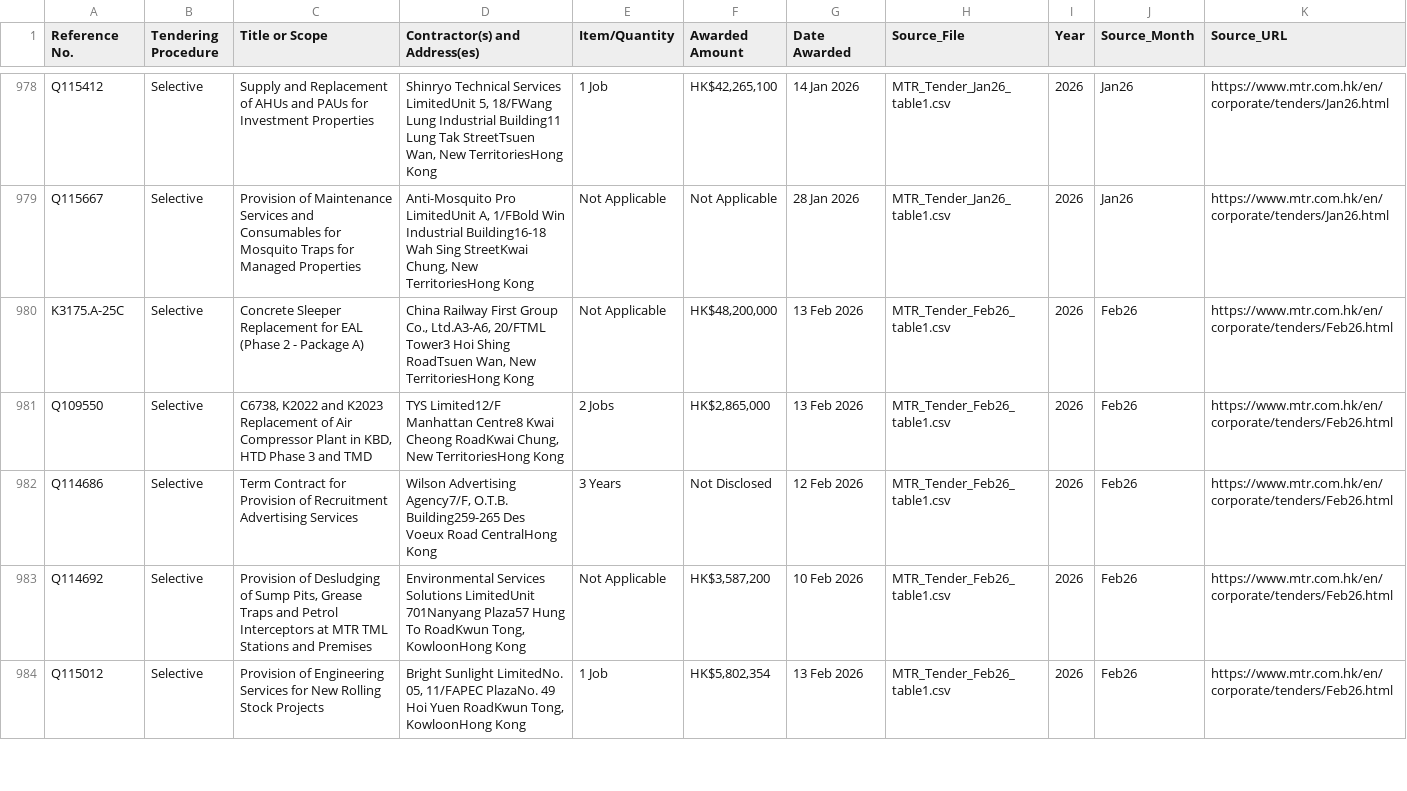
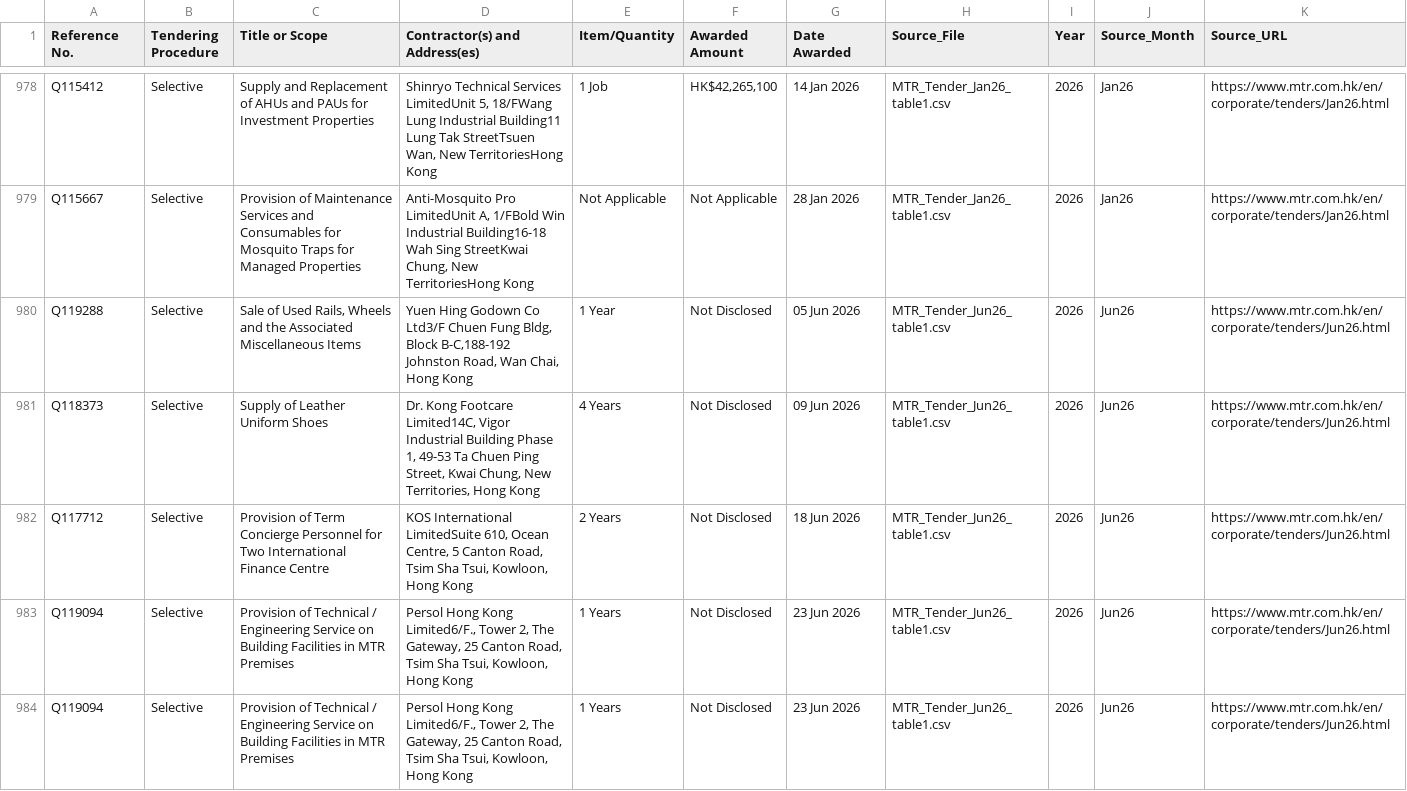
Before and after one commit to tonyjaajaa1467/MTR-contract-awards, a CSV file: MTR_Tender_Full_Year_All_2013_2026.csv, drawn as a sheet; only a part is shown, gaps mark what is left out; the shorter side is filled out with more unchanged rows; the diff covers the shown part only.

Commit message:
Update MTR tender award results (2026-07-20)

```diff
--- a/MTR_Tender_Full_Year_All_2013_2026.csv
+++ b/MTR_Tender_Full_Year_All_2013_2026.csv
@@ -979 +979,6 @@ Q115412,Selective,Supply and Replacement of AHUs and PAUs for Investment Propert
 Q115667,Selective,Provision of Maintenance Services and Consumables for Mosquito Traps for Managed Properties,"Anti-Mosquito Pro LimitedUnit A, 1/FBold Win Industrial Building16-18 Wah Sing StreetKwai Chung, New TerritoriesHong Kong",Not Applicable,Not Applicable,28 Jan 2026,MTR_Tender_Jan26_table1.csv,2026,Jan26,https://www.mtr.com.hk/en/corporate/tenders/Jan26.html
+Q119288,Selective,"Sale of Used Rails, Wheels and the Associated Miscellaneous Items","Yuen Hing Godown Co Ltd3/F Chuen Fung Bldg, Block B-C,188-192 Johnston Road, Wan Chai, Hong Kong",1 Year,Not Disclosed,05 Jun 2026,MTR_Tender_Jun26_table1.csv,2026,Jun26,https://www.mtr.com.hk/en/corporate/tenders/Jun26.html
+Q118373,Selective,Supply of Leather Uniform Shoes,"Dr. Kong Footcare Limited14C, Vigor Industrial Building Phase 1, 49-53 Ta Chuen Ping Street, Kwai Chung, New Territories, Hong Kong",4 Years,Not Disclosed,09 Jun 2026,MTR_Tender_Jun26_table1.csv,2026,Jun26,https://www.mtr.com.hk/en/corporate/tenders/Jun26.html
+Q117712,Selective,Provision of Term Concierge Personnel for Two International Finance Centre,"KOS International LimitedSuite 610, Ocean Centre, 5 Canton Road, Tsim Sha Tsui, Kowloon, Hong Kong",2 Years,Not Disclosed,18 Jun 2026,MTR_Tender_Jun26_table1.csv,2026,Jun26,https://www.mtr.com.hk/en/corporate/tenders/Jun26.html
+Q119094,Selective,Provision of Technical / Engineering Service on Building Facilities in MTR Premises,"Persol Hong Kong Limited6/F., Tower 2, The Gateway, 25 Canton Road, Tsim Sha Tsui, Kowloon, Hong Kong",1 Years,Not Disclosed,23 Jun 2026,MTR_Tender_Jun26_table1.csv,2026,Jun26,https://www.mtr.com.hk/en/corporate/tenders/Jun26.html
+Q119094,Selective,Provision of Technical / Engineering Service on Building Facilities in MTR Premises,"Persol Hong Kong Limited6/F., Tower 2, The Gateway, 25 Canton Road, Tsim Sha Tsui, Kowloon, Hong Kong",1 Years,Not Disclosed,23 Jun 2026,MTR_Tender_Jun26_table1.csv,2026,Jun26,https://www.mtr.com.hk/en/corporate/tenders/Jun26.html
```
Also changed, not shown: 10 added rows elsewhere in this file, 1 other file.
